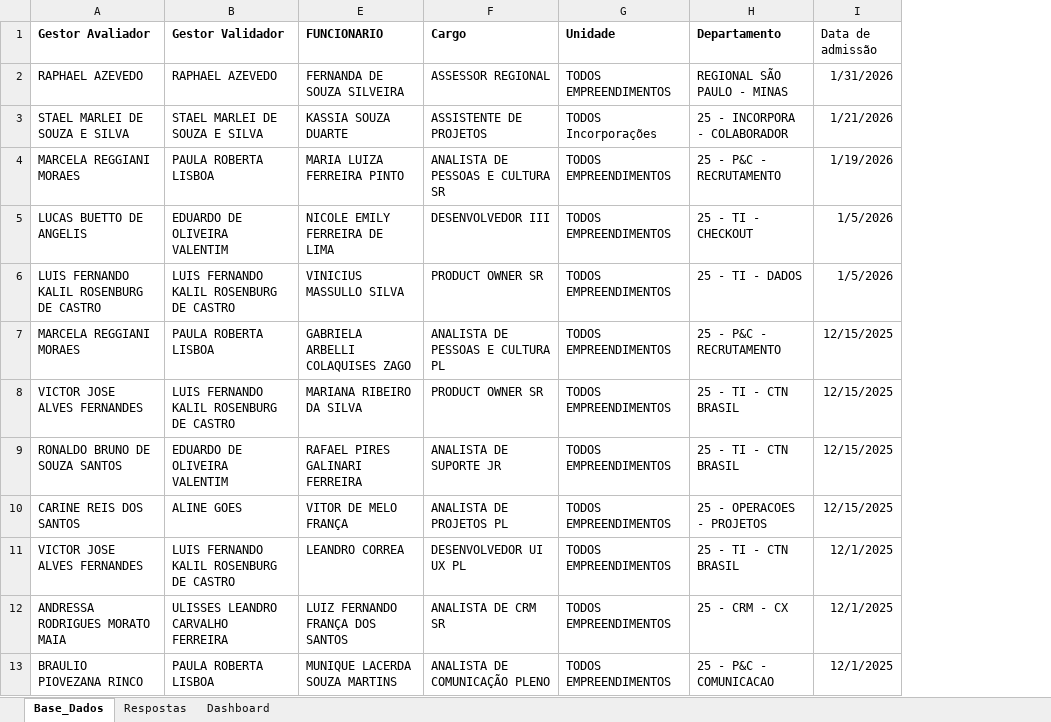
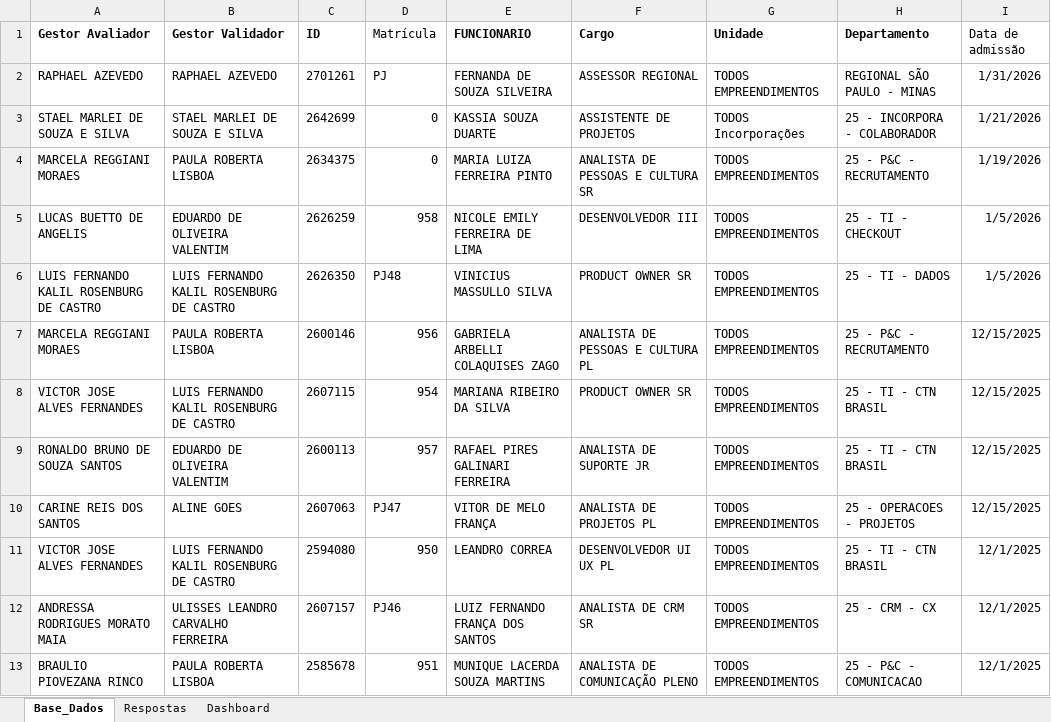
Before and after one commit to peopletodos02/pepo-validacao-2026, an Excel workbook: base_pepo.xlsx, sheet Base_Dados, drawn as a sheet; only a part is shown; values as stored, in another font and other column widths than the file's, no borders; table styles not drawn; the diff names each change by its address in the sheet, - before the commit and + after, or states it on an @@ line.

Commit message:
Add files via upload

```diff
--- a/base_pepo.xlsx (sheet Base_Dados)
+++ b/base_pepo.xlsx (sheet Base_Dados)
@@ column C (ID) unhidden, rows 2-13: 2701261 | 2642699 | 2634375 | 2626259 | 2626350 | 2600146 | 2607115 | 2600113 | 2607063 | 2594080 | 2607157 | 2585678 @@
@@ column D (Matrícula) unhidden, rows 2-13: PJ | 0 | 0 | 958 | PJ48 | 956 | 954 | 957 | PJ47 | 950 | PJ46 | 951 @@
```
